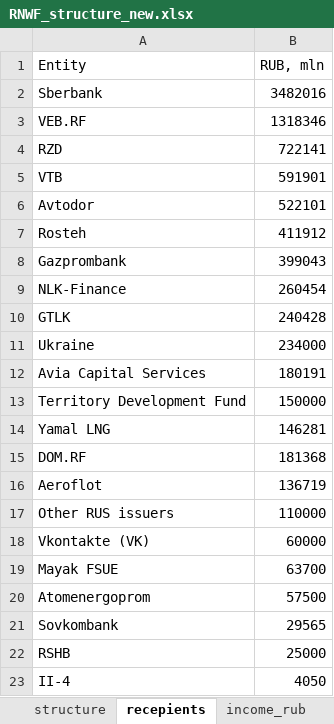
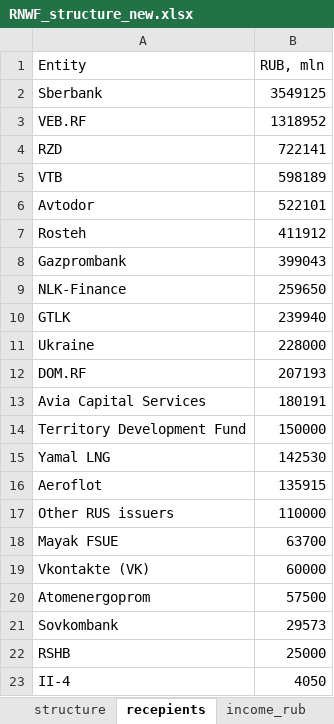
Before and after one commit to winterForestStump/RNWF, an Excel workbook: RNWF_structure_new.xlsx, sheet recepients, drawn as a sheet; values as stored, in another font and other column widths than the file's, no borders; removed rows and columns are numbered as before the commit, all else as after; the diff names each change by its address in the sheet, - before the commit and + after, or states it on an @@ line.

```diff
--- a/RNWF_structure_new.xlsx (sheet recepients)
+++ b/RNWF_structure_new.xlsx (sheet recepients)
-B2 (RUB, mln): 3482016
+B2 (RUB, mln): 3549125
-B3 (RUB, mln): 1318346
+B3 (RUB, mln): 1318952
-B5 (RUB, mln): 591901
+B5 (RUB, mln): 598189
-B9 (RUB, mln): 260454
+B9 (RUB, mln): 259650
-B10 (RUB, mln): 240428
+B10 (RUB, mln): 239940
-B11 (RUB, mln): 234000
+B11 (RUB, mln): 228000
+row 12: DOM.RF | 207193
-B15 (RUB, mln): 146281
+B15 (RUB, mln): 142530
-row 15: DOM.RF | 181368
-B16 (RUB, mln): 136719
+B16 (RUB, mln): 135915
@@ row 19 moved to row 18: Mayak FSUE @@
-B21 (RUB, mln): 29565
+B21 (RUB, mln): 29573
```
Also changed, not shown: sheet Main_, sheet income_rub, sheet infra_invest, sheet structure, sheet rnwf_structure, formulas that keep their value, 29 other files.
